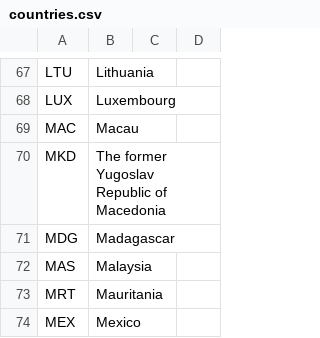
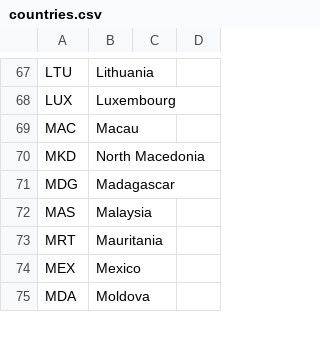
Before and after one commit to abeakkas/ipho-unofficial.org, a CSV file: search/countries.csv, drawn as a sheet; only a part is shown, gaps mark what is left out; the shorter side is filled out with more unchanged rows.

Commit message:
Macedonia name change, documentation

```diff
--- a/search/countries.csv
+++ b/search/countries.csv
@@ -69,3 +69,3 @@ LUX,Luxembourg,,
 MAC,Macau,,
-MKD,The former Yugoslav Republic of Macedonia,,
+MKD,North Macedonia,,
 MDG,Madagascar,,
```
Also changed, not shown: src/database/countries.csv, 29 other files.
